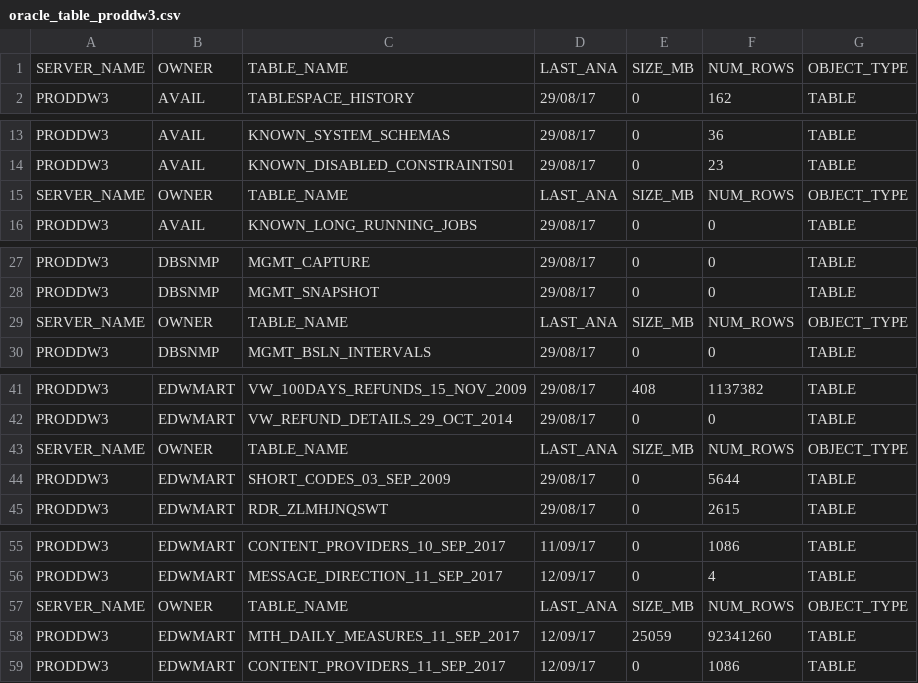
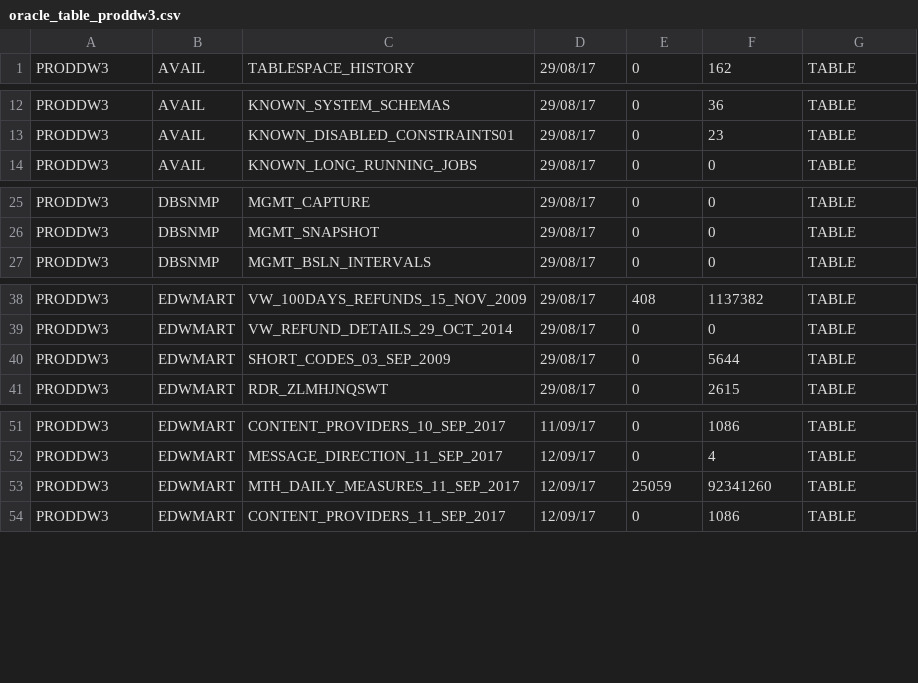
Before and after one commit to majelafortes/mgage-redpill-migration-inventory, a CSV file: oracle_table_proddw3.csv, drawn as a sheet; only a part is shown, gaps mark what is left out; the diff covers the shown part only; the diff names each change by its address in the sheet, - before the commit and + after, or states it on an @@ line.

Commit message:
oracle_table_proddw3.log

```diff
--- a/oracle_table_proddw3.csv
+++ b/oracle_table_proddw3.csv
-row 1: SERVER_NAME | OWNER | TABLE_NAME | LAST_ANA | SIZE_MB | NUM_ROWS | OBJECT_TYPE
-row 15: SERVER_NAME | OWNER | TABLE_NAME | LAST_ANA | SIZE_MB | NUM_ROWS | OBJECT_TYPE
-row 29: SERVER_NAME | OWNER | TABLE_NAME | LAST_ANA | SIZE_MB | NUM_ROWS | OBJECT_TYPE
-row 43: SERVER_NAME | OWNER | TABLE_NAME | LAST_ANA | SIZE_MB | NUM_ROWS | OBJECT_TYPE
-row 57: SERVER_NAME | OWNER | TABLE_NAME | LAST_ANA | SIZE_MB | NUM_ROWS | OBJECT_TYPE
```
Also changed, not shown: 8 removed rows elsewhere in this file, oracle_db_link_proddw3.csv, oracle_procedure_proddw3.csv, 1 other file.
